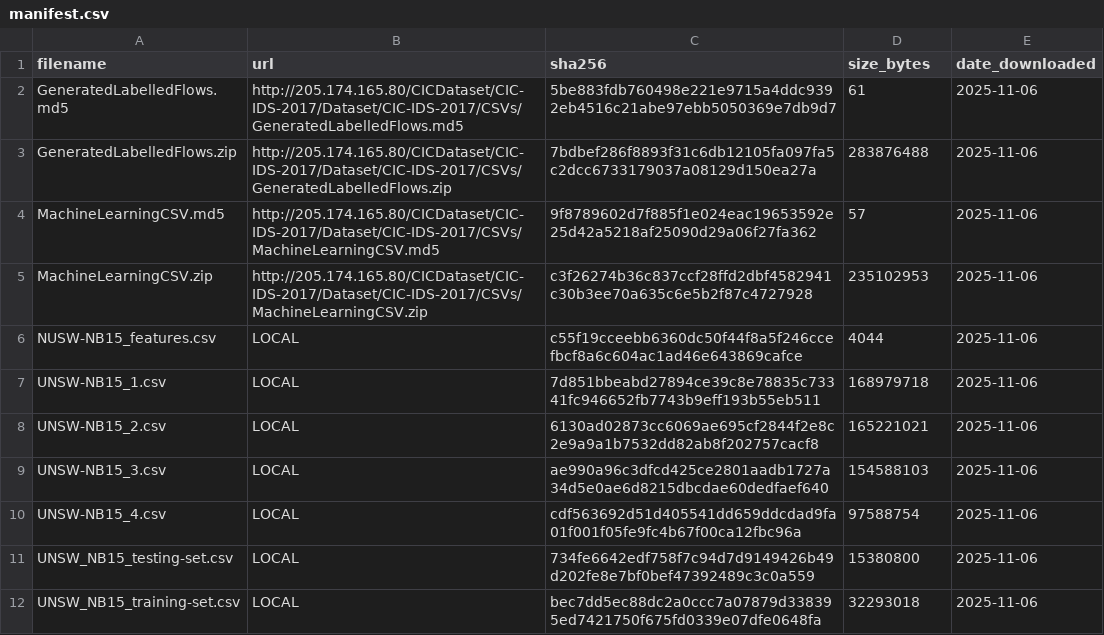
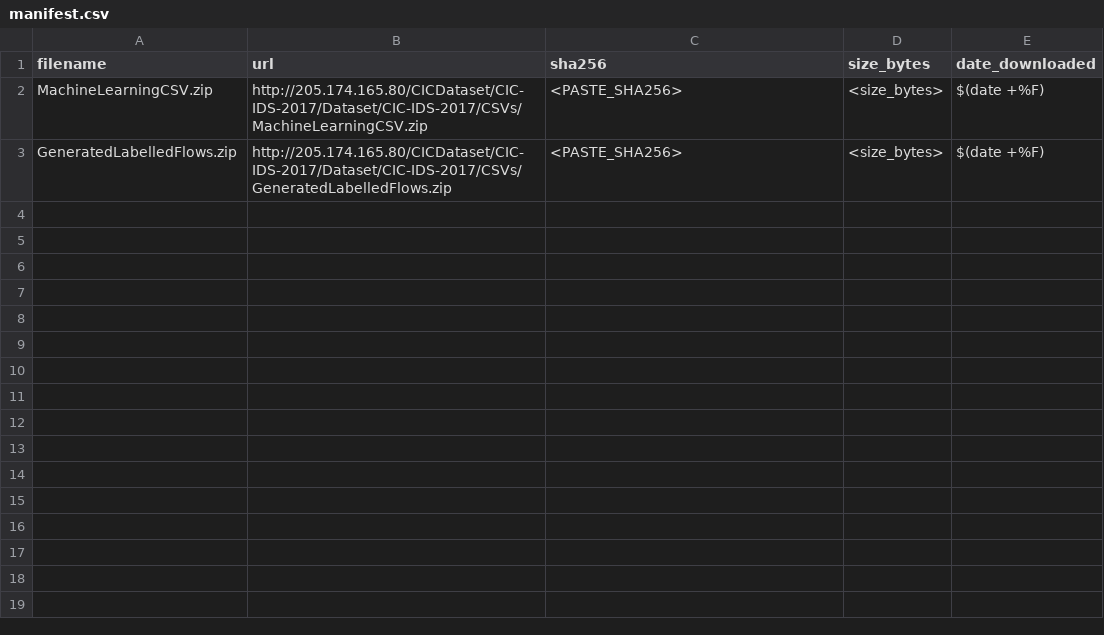
Before and after one commit to damiancode787/msc-ids, a CSV file: data/manifest.csv, drawn as a sheet.

Commit message:
data: recreate manifest manually with verified CICIDS2017 hashes

```diff
--- a/data/manifest.csv
+++ b/data/manifest.csv
@@ -1,12 +1,3 @@
 filename,url,sha256,size_bytes,date_downloaded
-GeneratedLabelledFlows.md5,http://205.174.165.80/CICDataset/CIC-IDS-2017/Dataset/CIC-IDS-2017/CSVs/GeneratedLabelledFlows.md5,5be883fdb760498e221e9715a4ddc9392eb4516c21abe97ebb5050369e7db9d7,61,2025-11-06
-GeneratedLabelledFlows.zip,http://205.174.165.80/CICDataset/CIC-IDS-2017/Dataset/CIC-IDS-2017/CSVs/GeneratedLabelledFlows.zip,7bdbef286f8893f31c6db12105fa097fa5c2dcc6733179037a08129d150ea27a,283876488,2025-11-06
-MachineLearningCSV.md5,http://205.174.165.80/CICDataset/CIC-IDS-2017/Dataset/CIC-IDS-2017/CSVs/MachineLearningCSV.md5,9f8789602d7f885f1e024eac19653592e25d42a5218af25090d29a06f27fa362,57,2025-11-06
-MachineLearningCSV.zip,http://205.174.165.80/CICDataset/CIC-IDS-2017/Dataset/CIC-IDS-2017/CSVs/MachineLearningCSV.zip,c3f26274b36c837ccf28ffd2dbf4582941c30b3ee70a635c6e5b2f87c4727928,235102953,2025-11-06
-NUSW-NB15_features.csv,LOCAL,c55f19cceebb6360dc50f44f8a5f246ccefbcf8a6c604ac1ad46e643869cafce,4044,2025-11-06
-UNSW-NB15_1.csv,LOCAL,7d851bbeabd27894ce39c8e78835c73341fc946652fb7743b9eff193b55eb511,168979718,2025-11-06
-UNSW-NB15_2.csv,LOCAL,6130ad02873cc6069ae695cf2844f2e8c2e9a9a1b7532dd82ab8f202757cacf8,165221021,2025-11-06
-UNSW-NB15_3.csv,LOCAL,ae990a96c3dfcd425ce2801aadb1727a34d5e0ae6d8215dbcdae60dedfaef640,154588103,2025-11-06
-UNSW-NB15_4.csv,LOCAL,cdf563692d51d405541dd659ddcdad9fa01f001f05fe9fc4b67f00ca12fbc96a,97588754,2025-11-06
-UNSW_NB15_testing-set.csv,LOCAL,734fe6642edf758f7c94d7d9149426b49d202fe8e7bf0bef47392489c3c0a559,15380800,2025-11-06
-UNSW_NB15_training-set.csv,LOCAL,bec7dd5ec88dc2a0ccc7a07879d338395ed7421750f675fd0339e07dfe0648fa,32293018,2025-11-06
+MachineLearningCSV.zip,http://205.174.165.80/CICDataset/CIC-IDS-2017/Dataset/CIC-IDS-2017/CSVs/MachineLearningCSV.zip,<PASTE_SHA256>,<size_bytes>,$(date +%F)
+GeneratedLabelledFlows.zip,http://205.174.165.80/CICDataset/CIC-IDS-2017/Dataset/CIC-IDS-2017/CSVs/GeneratedLabelledFlows.zip,<PASTE_SHA256>,<size_bytes>,$(date +%F)
```
